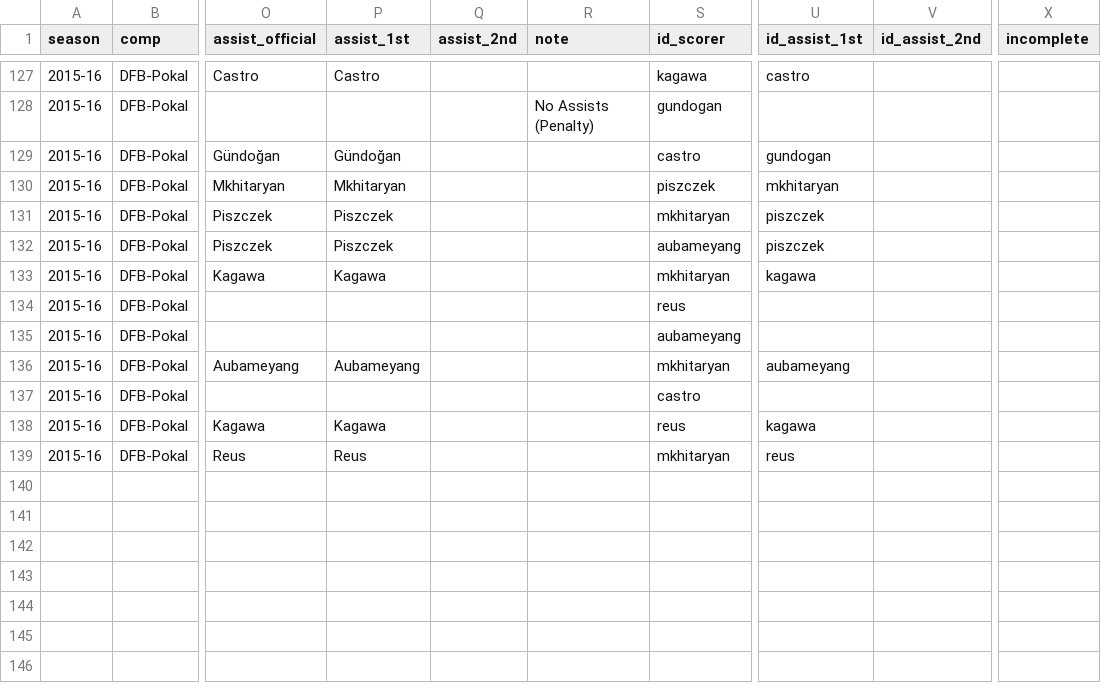
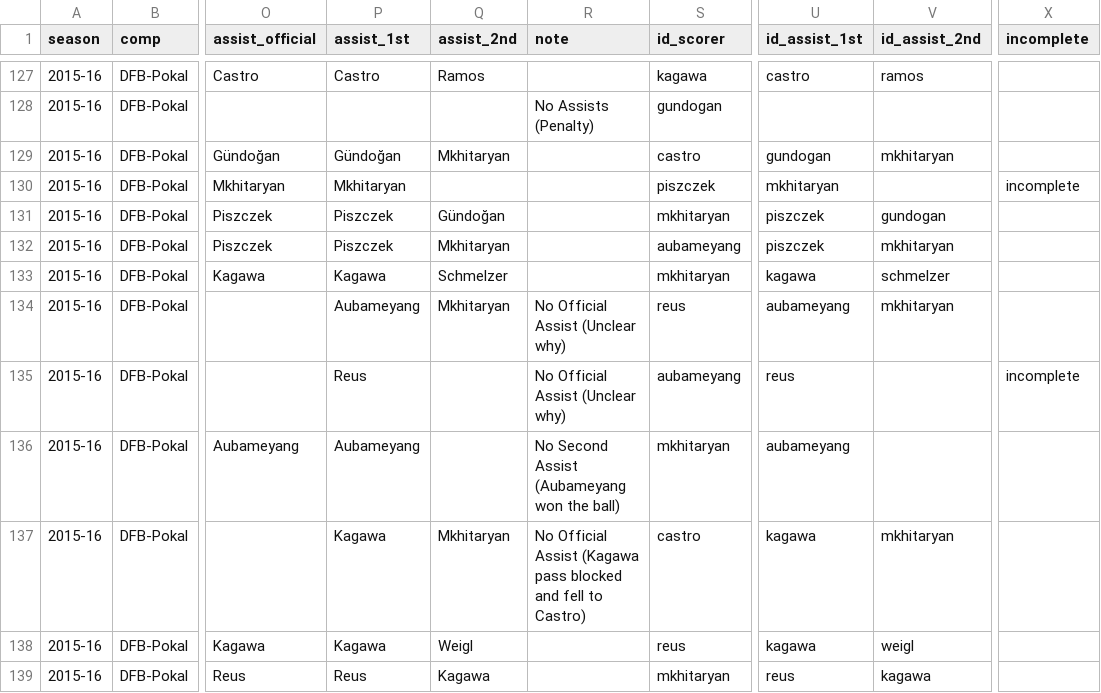
Before and after one commit to adarowski/bvb, a CSV file: _data/stats-2015-2016/goals.csv, drawn as a sheet; only a part is shown, gaps mark what is left out; the diff covers the shown part only; the diff names each change by its address in the sheet, - before the commit and + after, or states it on an @@ line.

```diff
--- a/_data/stats-2015-2016/goals.csv
+++ b/_data/stats-2015-2016/goals.csv
-Q127 (assist_2nd): (empty)
+Q127 (assist_2nd): Ramos
-V127 (id_assist_2nd): (empty)
+V127 (id_assist_2nd): ramos
-Q129 (assist_2nd): (empty)
+Q129 (assist_2nd): Mkhitaryan
-V129 (id_assist_2nd): (empty)
+V129 (id_assist_2nd): mkhitaryan
-X130 (incomplete): (empty)
+X130 (incomplete): incomplete
-Q131 (assist_2nd): (empty)
+Q131 (assist_2nd): Gündoğan
-V131 (id_assist_2nd): (empty)
+V131 (id_assist_2nd): gundogan
-Q132 (assist_2nd): (empty)
+Q132 (assist_2nd): Mkhitaryan
-V132 (id_assist_2nd): (empty)
+V132 (id_assist_2nd): mkhitaryan
-Q133 (assist_2nd): (empty)
+Q133 (assist_2nd): Schmelzer
-V133 (id_assist_2nd): (empty)
+V133 (id_assist_2nd): schmelzer
-P134 (assist_1st): (empty)
+P134 (assist_1st): Aubameyang
-Q134 (assist_2nd): (empty)
+Q134 (assist_2nd): Mkhitaryan
-R134:R135 (note): (empty)
+R134:R135 (note): No Official Assist (Unclear why)
-U134 (id_assist_1st): (empty)
+U134 (id_assist_1st): aubameyang
-V134 (id_assist_2nd): (empty)
+V134 (id_assist_2nd): mkhitaryan
-P135 (assist_1st): (empty)
+P135 (assist_1st): Reus
-U135 (id_assist_1st): (empty)
+U135 (id_assist_1st): reus
-X135 (incomplete): (empty)
+X135 (incomplete): incomplete
-R136 (note): (empty)
+R136 (note): No Second Assist (Aubameyang won the ball)
-P137 (assist_1st): (empty)
+P137 (assist_1st): Kagawa
-Q137 (assist_2nd): (empty)
+Q137 (assist_2nd): Mkhitaryan
-R137 (note): (empty)
+R137 (note): No Official Assist (Kagawa pass blocked and fell to Castro)
-U137 (id_assist_1st): (empty)
+U137 (id_assist_1st): kagawa
-V137 (id_assist_2nd): (empty)
+V137 (id_assist_2nd): mkhitaryan
-Q138 (assist_2nd): (empty)
+Q138 (assist_2nd): Weigl
-V138 (id_assist_2nd): (empty)
+V138 (id_assist_2nd): weigl
-Q139 (assist_2nd): (empty)
+Q139 (assist_2nd): Kagawa
-V139 (id_assist_2nd): (empty)
+V139 (id_assist_2nd): kagawa
```
Also changed, not shown: 60 edited cells elsewhere in this file, 25 other files.
